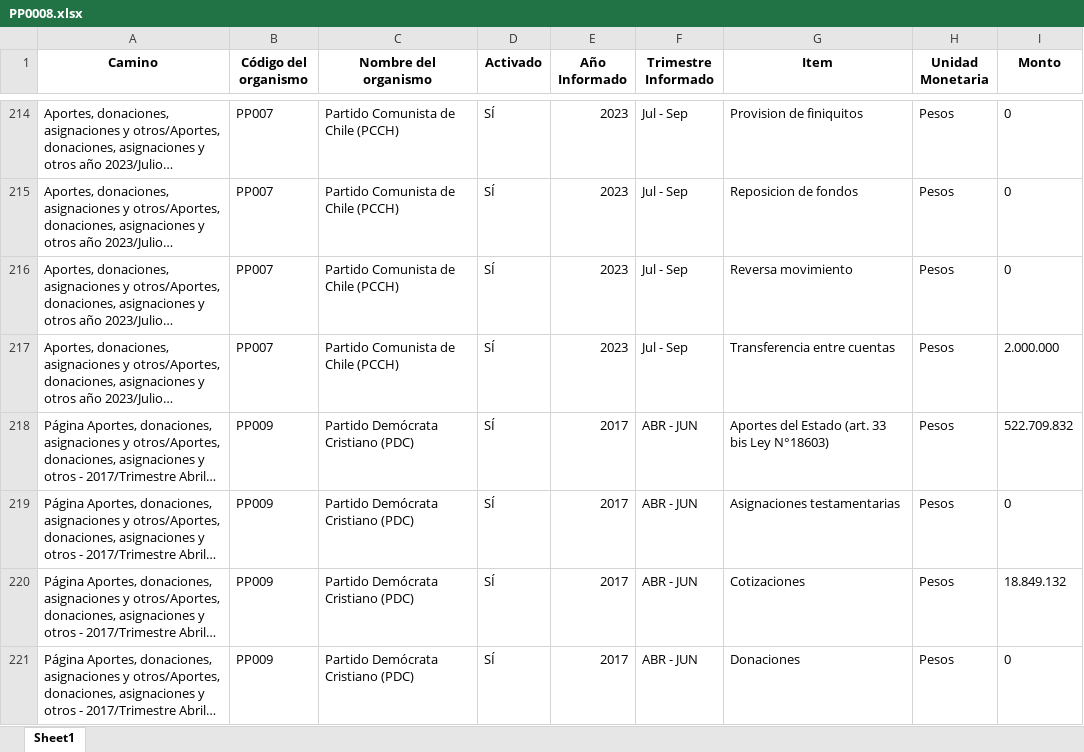
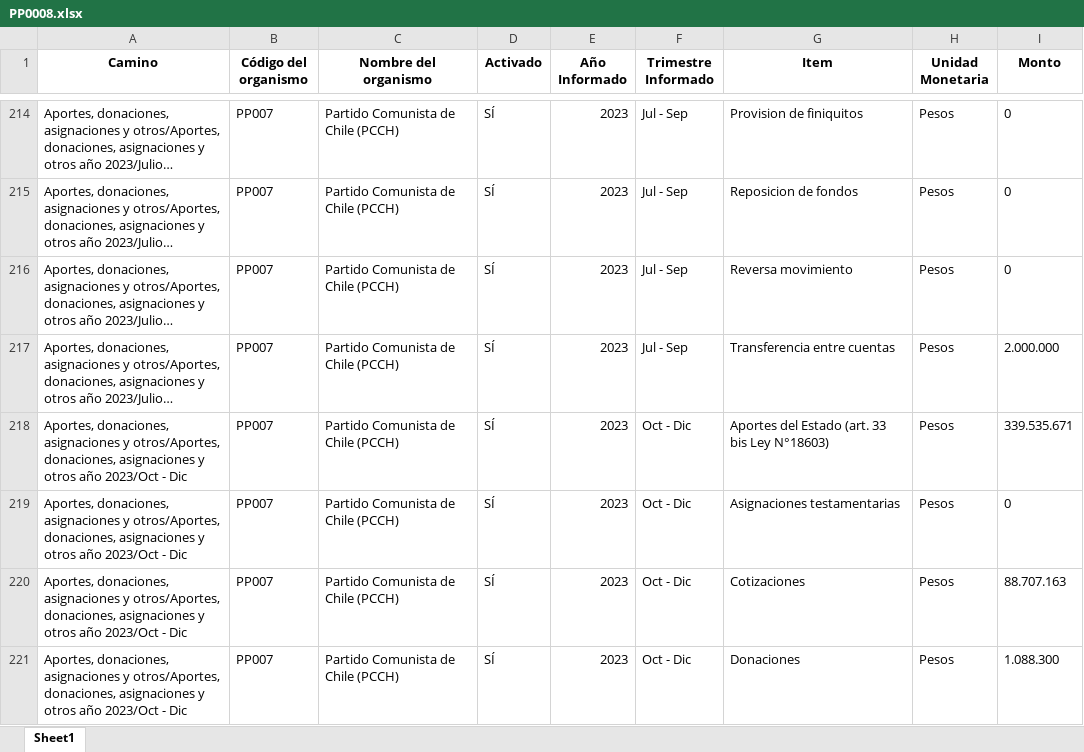
Before and after one commit to Sud-Austral/Transparencia_Activa, an Excel workbook: TA/PP0008.xlsx, sheet Sheet1, drawn as a sheet; only a part is shown, gaps mark what is left out; the shorter side is filled out with more unchanged rows; long unchanged cells end in …; values as stored, in another font and other column widths than the file's, no borders; the diff covers the shown part only; the diff names each change by its address in the sheet, - before the commit and + after, or states it on an @@ line.

```diff
--- a/TA/PP0008.xlsx (sheet Sheet1)
+++ b/TA/PP0008.xlsx (sheet Sheet1)
+row 218: Aportes, donaciones, asignaciones y otros/Aportes, donaciones, asignaciones y otros año 2023/Oct - Dic | PP007 | Partido Comunista de Chile (PCCH) | SÍ | 2023 | Oct - Dic | Aportes del Estado (art. 33 bis Ley N°18603) | Pesos | 339.535.671
+row 219: Aportes, donaciones, asignaciones y otros/Aportes, donaciones, asignaciones y otros año 2023/Oct - Dic | PP007 | Partido Comunista de Chile (PCCH) | SÍ | 2023 | Oct - Dic | Asignaciones testamentarias | Pesos | 0
+row 220: Aportes, donaciones, asignaciones y otros/Aportes, donaciones, asignaciones y otros año 2023/Oct - Dic | PP007 | Partido Comunista de Chile (PCCH) | SÍ | 2023 | Oct - Dic | Cotizaciones | Pesos | 88.707.163
+row 221: Aportes, donaciones, asignaciones y otros/Aportes, donaciones, asignaciones y otros año 2023/Oct - Dic | PP007 | Partido Comunista de Chile (PCCH) | SÍ | 2023 | Oct - Dic | Donaciones | Pesos | 1.088.300
```
Also changed, not shown: 25 added rows, 55 moved rows and 16 edited cells elsewhere in this sheet, TA/ConsejoTransparencia_notificaciones.xlsx, TA/Organismos_360.xlsx, 8 other files.
